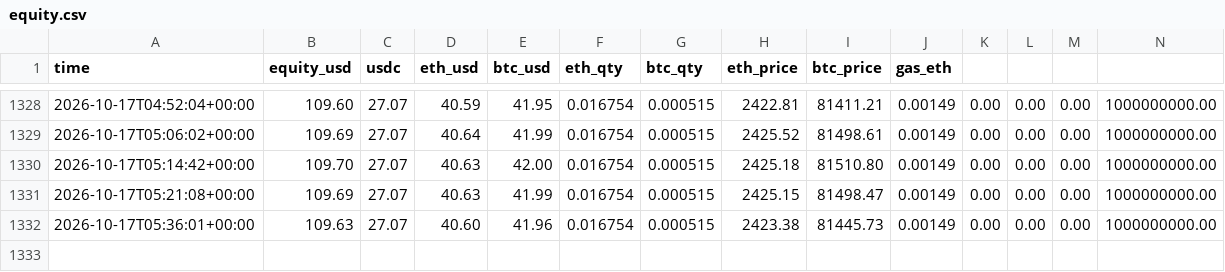
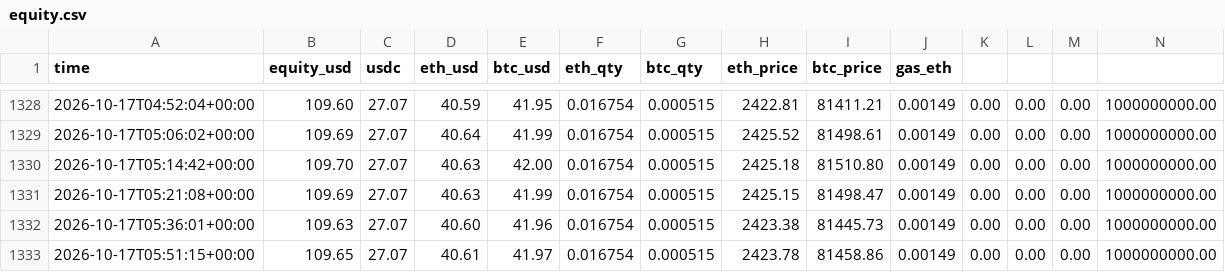
Before and after one commit to oier710/crypto-bot, a CSV file: logs/equity.csv, drawn as a sheet; only a part is shown, gaps mark what is left out; the diff names each change by its address in the sheet, - before the commit and + after, or states it on an @@ line.

```diff
--- a/logs/equity.csv
+++ b/logs/equity.csv
+row 1333: 2026-10-17T05:51:15+00:00 | 109.65 | 27.07 | 40.61 | 41.97 | 0.016754 | 0.000515 | 2423.78 | 81458.86 | 0.00149 | 0.00 | 0.00 | 0.00 | 1000000000.00
```
Also changed, not shown: 2 other files.
